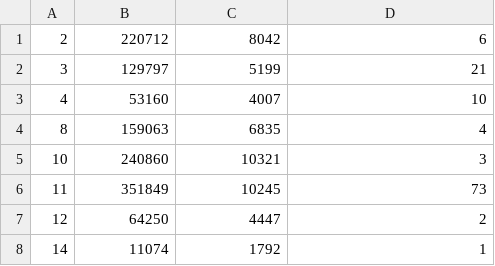
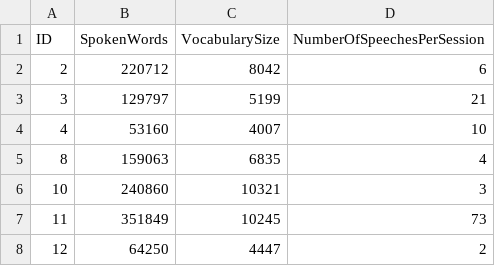
Before and after one commit to danesjenovdan/parlalize, a CSV file: members_speech_score.csv, drawn as a sheet; only a part is shown; the shorter side is filled out with more unchanged rows; the diff names each change by its address in the sheet, - before the commit and + after, or states it on an @@ line.

Commit message:
Update members_speech_score.csv

```diff
--- a/members_speech_score.csv
+++ b/members_speech_score.csv
+row 1: ID | SpokenWords | VocabularySize | NumberOfSpeechesPerSession
```
